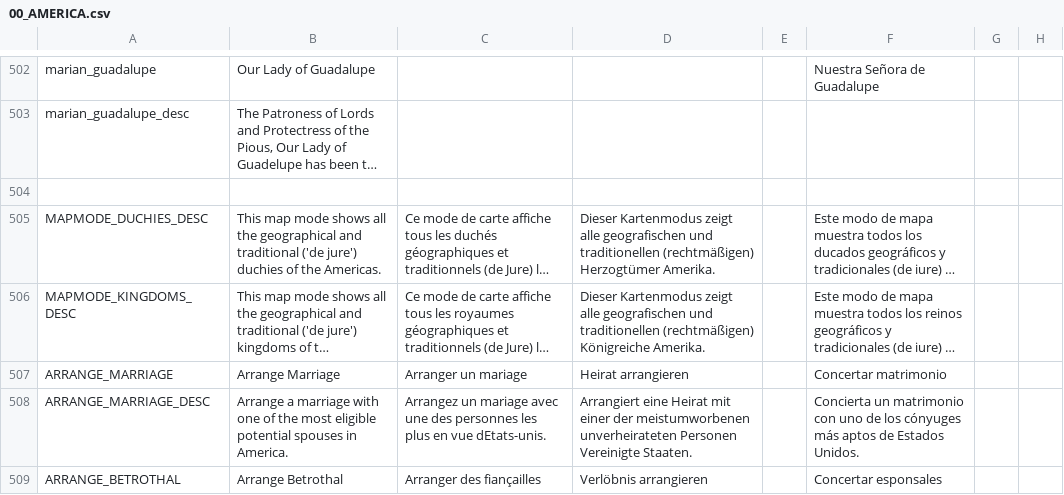
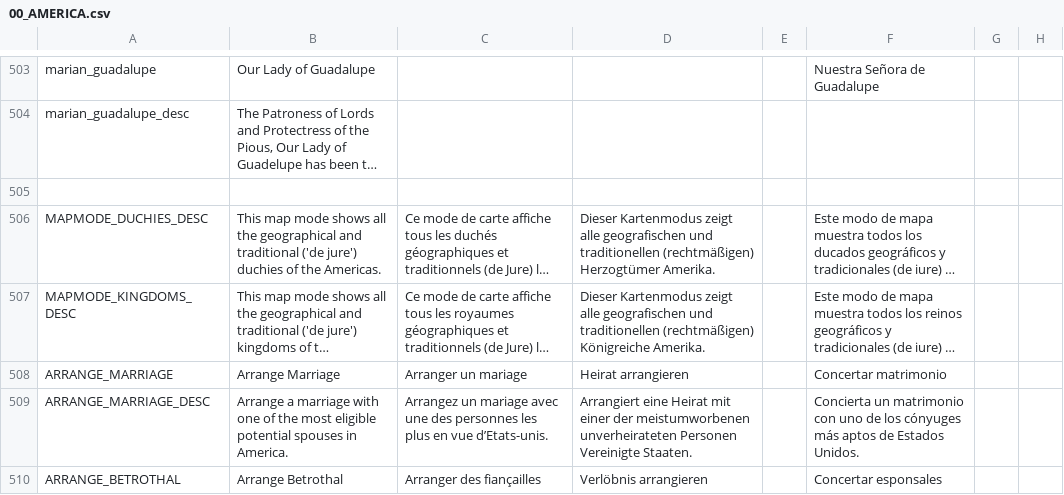
Before and after one commit to 9Kbits/postapoc, a CSV file: After the End Fan Fork/localisation/00_AMERICA.csv, drawn as a sheet; only a part is shown, gaps mark what is left out; long unchanged cells end in …; addresses are those after the commit; the diff covers the shown part only; the diff names each change by its address in the sheet, - before the commit and + after, or states it on an @@ line.

Commit message:
Add files via upload

```diff
--- a/After the End Fan Fork/localisation/00_AMERICA.csv
+++ b/After the End Fan Fork/localisation/00_AMERICA.csv
-C509: …en vue dEtats-unis.
+C509: …en vue d’Etats-unis.
```
Also changed, not shown: 2 added rows, 1 removed row and 4 edited cells elsewhere in this file.
